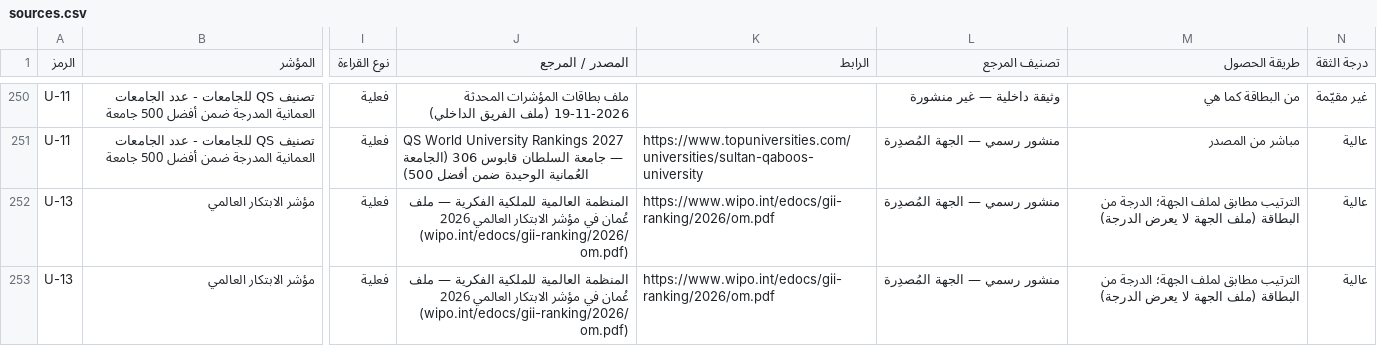
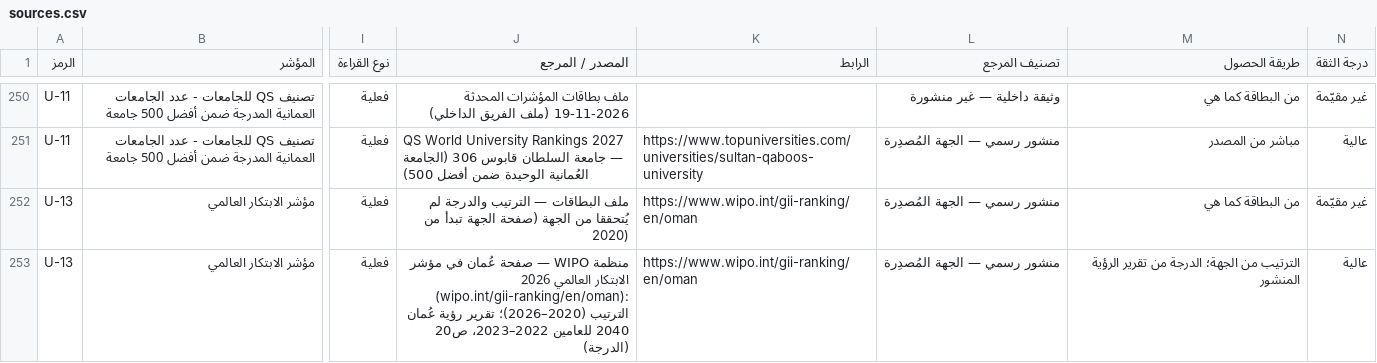
Before and after one commit to horizons2016/vision-indicators, a CSV file: data/sources.csv, drawn as a sheet; only a part is shown, gaps mark what is left out; the diff covers the shown part only; the diff names each change by its address in the sheet, - before the commit and + after, or states it on an @@ line.

```diff
--- a/data/sources.csv
+++ b/data/sources.csv
-J252 (المصدر / المرجع): المنظمة العالمية للملكية الفكرية — ملف عُمان في مؤشر الابتكار العالمي 2026 (wipo.int/edocs/gii-ranking/2026/om.pdf)
+J252 (المصدر / المرجع): ملف البطاقات — الترتيب والدرجة لم يُتحققا من الجهة (صفحة الجهة تبدأ من 2020)
-K252:K253 (الرابط): https://www.wipo.int/edocs/gii-ranking/2026/om.pdf
+K252:K253 (الرابط): https://www.wipo.int/gii-ranking/en/oman
-M252 (طريقة الحصول): الترتيب مطابق لملف الجهة؛ الدرجة من البطاقة (ملف الجهة لا يعرض الدرجة)
+M252 (طريقة الحصول): من البطاقة كما هي
-N252 (درجة الثقة): عالية
+N252 (درجة الثقة): غير مقيّمة
-J253 (المصدر / المرجع): المنظمة العالمية للملكية الفكرية — ملف عُمان في مؤشر الابتكار العالمي 2026 (wipo.int/edocs/gii-ranking/2026/om.pdf)
+J253 (المصدر / المرجع): منظمة WIPO — صفحة عُمان في مؤشر الابتكار العالمي 2026 (wipo.int/gii-ranking/en/oman): الترتيب (2020–2026)؛ تقرير رؤية عُمان 2040 للعامين 2022–2023، ص20 (الدرجة)
-M253 (طريقة الحصول): الترتيب مطابق لملف الجهة؛ الدرجة من البطاقة (ملف الجهة لا يعرض الدرجة)
+M253 (طريقة الحصول): الترتيب من الجهة؛ الدرجة من تقرير الرؤية المنشور
```
Also changed, not shown: 22 edited cells elsewhere in this file, 1 other file.
